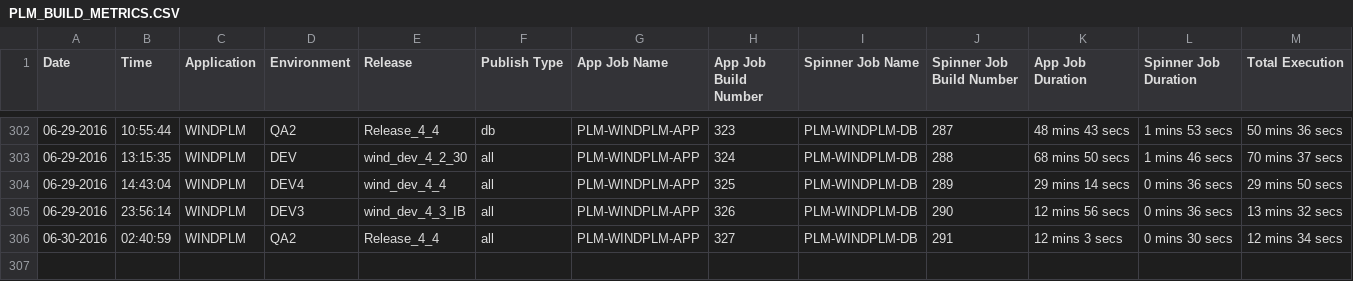
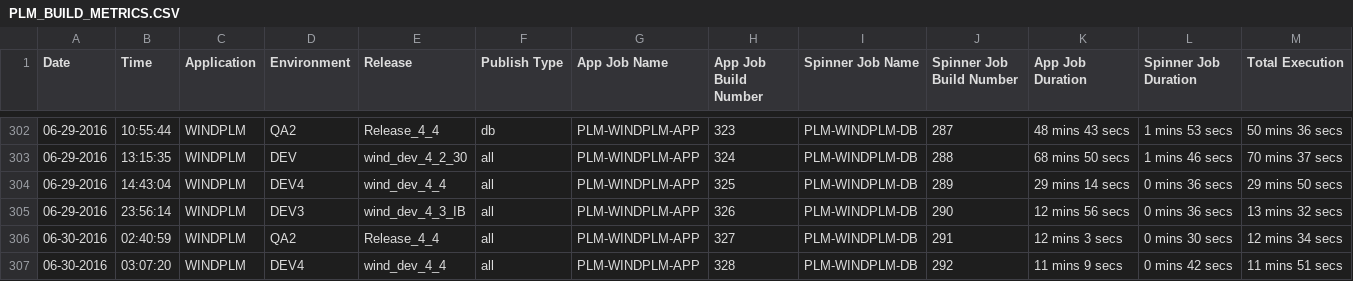
Before and after one commit to veersudhir83/csv-to-html-table, a CSV file: data/PLM_BUILD_METRICS.CSV, drawn as a sheet; only a part is shown, gaps mark what is left out.

Commit message:
New Metrics File at 06-30-2016 12:37:32

```diff
--- a/data/PLM_BUILD_METRICS.CSV
+++ b/data/PLM_BUILD_METRICS.CSV
@@ -306 +306,2 @@ Date, Time, Application,Environment,Release,Publish Type,App Job Name, App Job B
 06-30-2016,02:40:59,WINDPLM,QA2,Release_4_4,all,PLM-WINDPLM-APP,327,PLM-WINDPLM-DB,291,12 mins 3 secs,0 mins 30 secs,12 mins 34 secs
+06-30-2016,03:07:20,WINDPLM,DEV4,wind_dev_4_4,all,PLM-WINDPLM-APP,328,PLM-WINDPLM-DB,292,11 mins 9 secs,0 mins 42 secs,11 mins 51 secs
```
